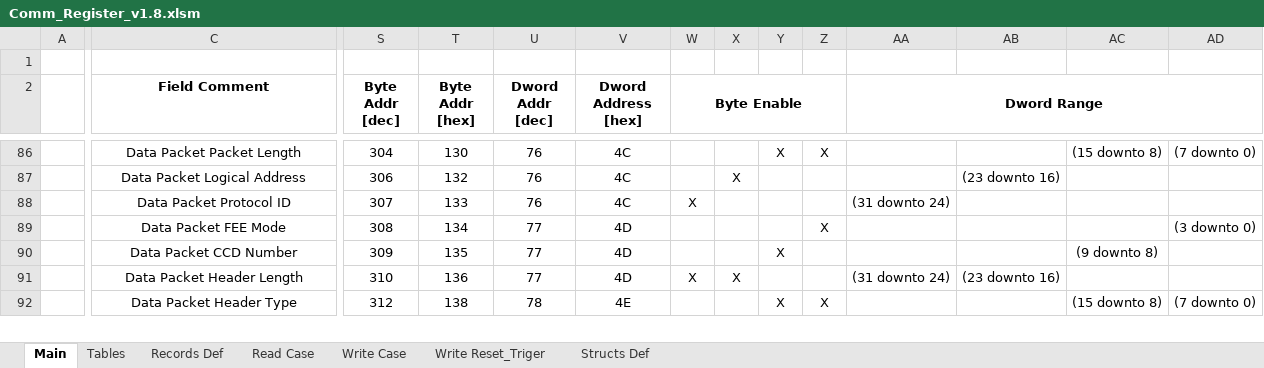
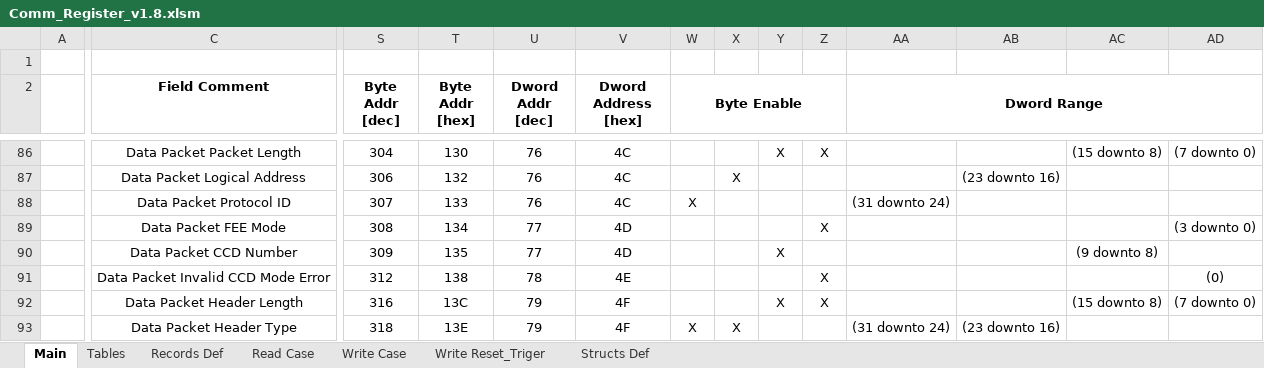
Before and after one commit to NSEE/SimuCam_Development_NFEE, an Excel workbook: FPGA_Developments/COM_Module_v1_8/References/Comm_Register_v1.8.xlsm, sheet Main, drawn as a sheet; only a part is shown, gaps mark what is left out; values as stored, in another font and other column widths than the file's, no borders; addresses are those after the commit; rows hold the shown columns only; the diff covers the shown part only; the diff names each change by its address in the sheet, - before the commit and + after, or states it on an @@ line.

Commit message:
Added error flags mechanism in HW and SW

```diff
--- a/FPGA_Developments/COM_Module_v1_8/References/Comm_Register_v1.8.xlsm (sheet Main)
+++ b/FPGA_Developments/COM_Module_v1_8/References/Comm_Register_v1.8.xlsm (sheet Main)
+row 91:  | Data Packet Invalid CCD Mode Error | 312 | 138 | 78 | 4E |  |  |  | X |  |  |  | (0)
-S92 (Byte Addr [dec]): 310
+S92 (Byte Addr [dec]): 316
-T92 (Byte Addr [hex]): 136
+T92 (Byte Addr [hex]): 13C
-U92 (Dword Addr [dec]): 77
+U92 (Dword Addr [dec]): 79
-V92 (Dword Address [hex]): 4D
+V92 (Dword Address [hex]): 4F
-W92 (Byte Enable): X
+W92 (Byte Enable): (empty)
-X92: X
+X92: (empty)
-Y92: (empty)
+Y92: X
-Z92: (empty)
+Z92: X
-AA92 (Dword Range): (31 downto 24)
+AA92 (Dword Range): (empty)
-AB92: (23 downto 16)
+AB92: (empty)
-AC92: (empty)
+AC92: (15 downto 8)
-AD92: (empty)
+AD92: (7 downto 0)
-S93 (Byte Addr [dec]): 312
+S93 (Byte Addr [dec]): 318
-T93 (Byte Addr [hex]): 138
+T93 (Byte Addr [hex]): 13E
-U93 (Dword Addr [dec]): 78
+U93 (Dword Addr [dec]): 79
-V93 (Dword Address [hex]): 4E
+V93 (Dword Address [hex]): 4F
-W93 (Byte Enable): (empty)
+W93 (Byte Enable): X
-X93: (empty)
+X93: X
-Y93: X
+Y93: (empty)
-Z93: X
+Z93: (empty)
-AA93 (Dword Range): (empty)
+AA93 (Dword Range): (31 downto 24)
-AB93: (empty)
+AB93: (23 downto 16)
-AC93: (15 downto 8)
+AC93: (empty)
-AD93: (7 downto 0)
+AD93: (empty)
```
Also changed, not shown: 2 added rows and 156 edited cells elsewhere in this sheet, sheet Read Case, sheet Write Case, sheet Write Reset_Triger, sheet Records Def, sheet Structs Def, formulas that keep their value, 36 other files.
